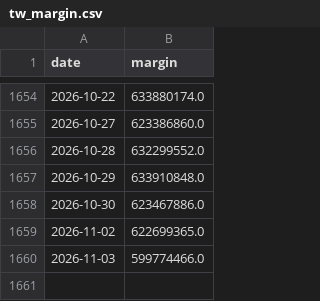
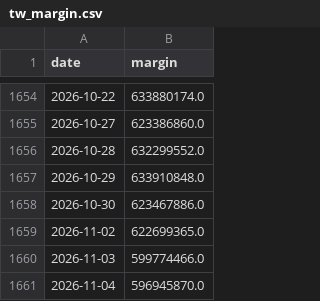
Before and after one commit to ebenezer61/ebenezer61.github.io, a CSV file: tools/macro/cache/tw_margin.csv, drawn as a sheet; only a part is shown, gaps mark what is left out.

```diff
--- a/tools/macro/cache/tw_margin.csv
+++ b/tools/macro/cache/tw_margin.csv
@@ -1660 +1660,2 @@ date,margin
 2026-11-03,599774466.0
+2026-11-04,596945870.0
```
Also changed, not shown: tools/macro/cache/hk_connect.csv, tools/macro/cache/tw_tpex.csv, 7 other files.
